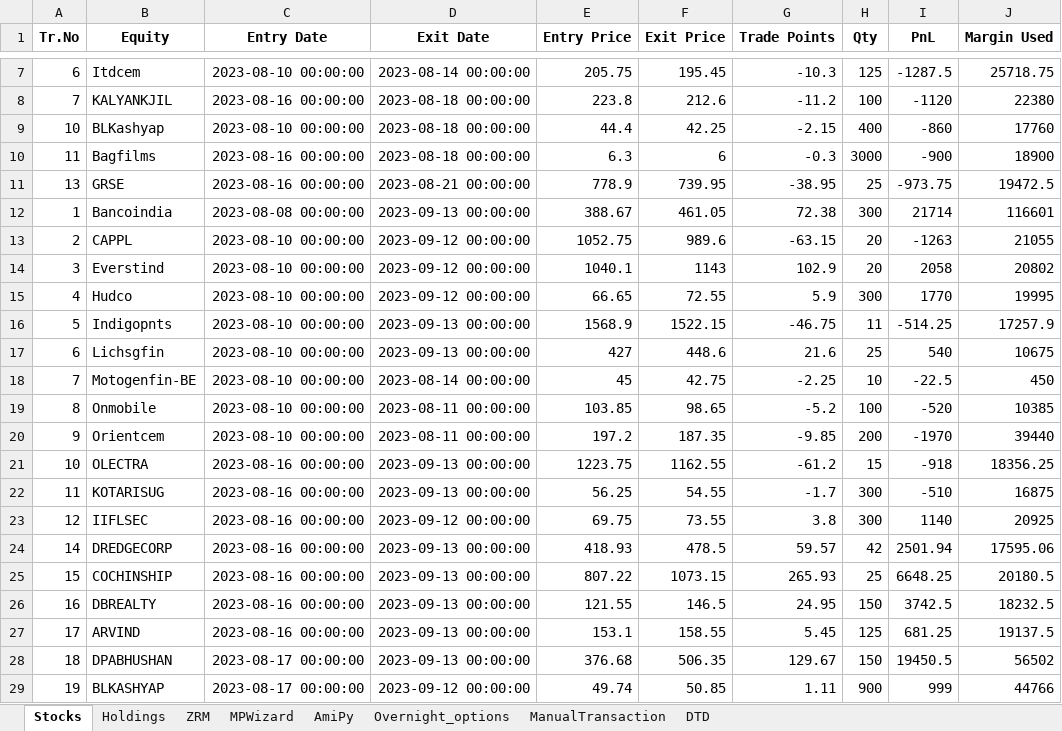
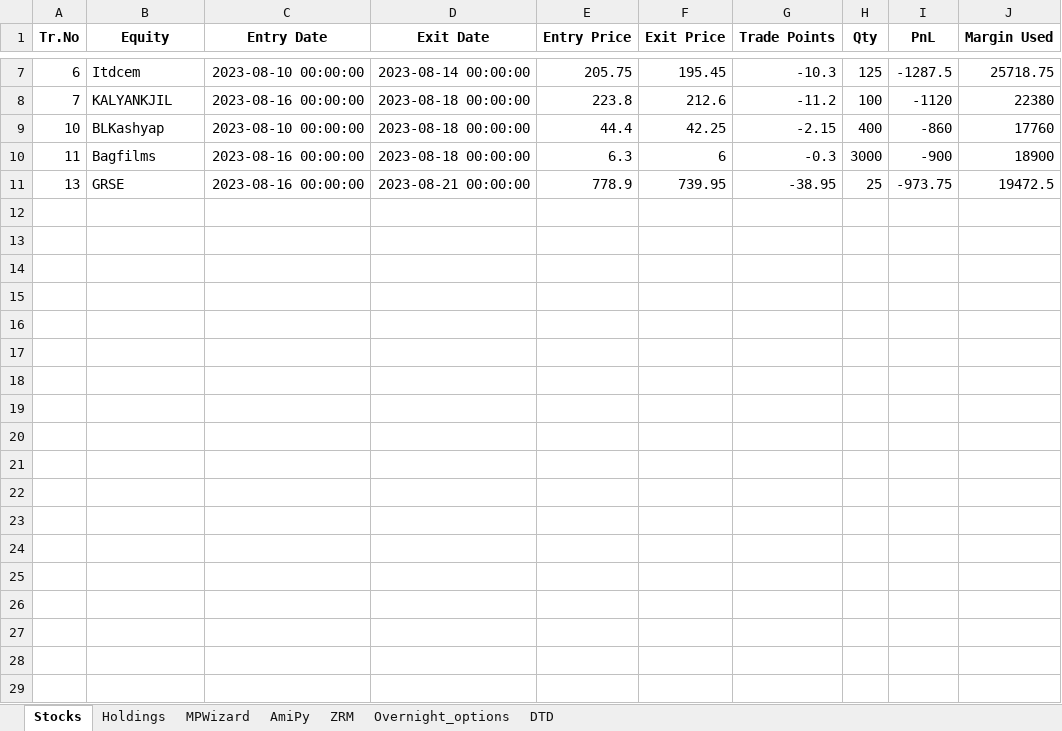
Before and after one commit to SerendipityOrg/TradeMan, an Excel workbook: UserProfile/excel/omkar.xlsx, sheet Stocks, drawn as a sheet; only a part is shown, gaps mark what is left out; values as stored, in another font and other column widths than the file's, no borders; the diff names each change by its address in the sheet, - before the commit and + after, or states it on an @@ line.

```diff
--- a/UserProfile/excel/omkar.xlsx (sheet Stocks)
+++ b/UserProfile/excel/omkar.xlsx (sheet Stocks)
-sheet tab: ManualTransaction
@@ sheet tab order changed: Stocks | Holdings | MPWizard | AmiPy | ZRM | Overnight_options | DTD @@
-row 12: 1 | Bancoindia | 2023-08-08 00:00:00 | 2023-09-13 00:00:00 | 388.67 | 461.05 | 72.38 | 300 | 21714 | 116601
-row 13: 2 | CAPPL | 2023-08-10 00:00:00 | 2023-09-12 00:00:00 | 1052.75 | 989.6 | -63.15 | 20 | -1263 | 21055
-row 14: 3 | Everstind | 2023-08-10 00:00:00 | 2023-09-12 00:00:00 | 1040.1 | 1143 | 102.9 | 20 | 2058 | 20802
-row 15: 4 | Hudco | 2023-08-10 00:00:00 | 2023-09-12 00:00:00 | 66.65 | 72.55 | 5.9 | 300 | 1770 | 19995
-row 16: 5 | Indigopnts | 2023-08-10 00:00:00 | 2023-09-13 00:00:00 | 1568.9 | 1522.15 | -46.75 | 11 | -514.25 | 17257.9
-row 17: 6 | Lichsgfin | 2023-08-10 00:00:00 | 2023-09-13 00:00:00 | 427 | 448.6 | 21.6 | 25 | 540 | 10675
-row 18: 7 | Motogenfin-BE | 2023-08-10 00:00:00 | 2023-08-14 00:00:00 | 45 | 42.75 | -2.25 | 10 | -22.5 | 450
-row 19: 8 | Onmobile | 2023-08-10 00:00:00 | 2023-08-11 00:00:00 | 103.85 | 98.65 | -5.2 | 100 | -520 | 10385
-row 20: 9 | Orientcem | 2023-08-10 00:00:00 | 2023-08-11 00:00:00 | 197.2 | 187.35 | -9.85 | 200 | -1970 | 39440
-row 21: 10 | OLECTRA | 2023-08-16 00:00:00 | 2023-09-13 00:00:00 | 1223.75 | 1162.55 | -61.2 | 15 | -918 | 18356.25
-row 22: 11 | KOTARISUG | 2023-08-16 00:00:00 | 2023-09-13 00:00:00 | 56.25 | 54.55 | -1.7 | 300 | -510 | 16875
-row 23: 12 | IIFLSEC | 2023-08-16 00:00:00 | 2023-09-12 00:00:00 | 69.75 | 73.55 | 3.8 | 300 | 1140 | 20925
-row 24: 14 | DREDGECORP | 2023-08-16 00:00:00 | 2023-09-13 00:00:00 | 418.93 | 478.5 | 59.57 | 42 | 2501.94 | 17595.06
-row 25: 15 | COCHINSHIP | 2023-08-16 00:00:00 | 2023-09-13 00:00:00 | 807.22 | 1073.15 | 265.93 | 25 | 6648.25 | 20180.5
-row 26: 16 | DBREALTY | 2023-08-16 00:00:00 | 2023-09-13 00:00:00 | 121.55 | 146.5 | 24.95 | 150 | 3742.5 | 18232.5
-row 27: 17 | ARVIND | 2023-08-16 00:00:00 | 2023-09-13 00:00:00 | 153.1 | 158.55 | 5.45 | 125 | 681.25 | 19137.5
-row 28: 18 | DPABHUSHAN | 2023-08-17 00:00:00 | 2023-09-13 00:00:00 | 376.68 | 506.35 | 129.67 | 150 | 19450.5 | 56502
-row 29: 19 | BLKASHYAP | 2023-08-17 00:00:00 | 2023-09-12 00:00:00 | 49.74 | 50.85 | 1.11 | 900 | 999 | 44766
```
Also changed, not shown: sheet MPWizard, sheet DTD, sheet AmiPy, sheet Overnight_options, sheet Holdings, sheet ZRM, formulas that keep their value, UserProfile/excel/brijesh.xlsx, UserProfile/excel/sridhar.xlsx, 4 other files.
